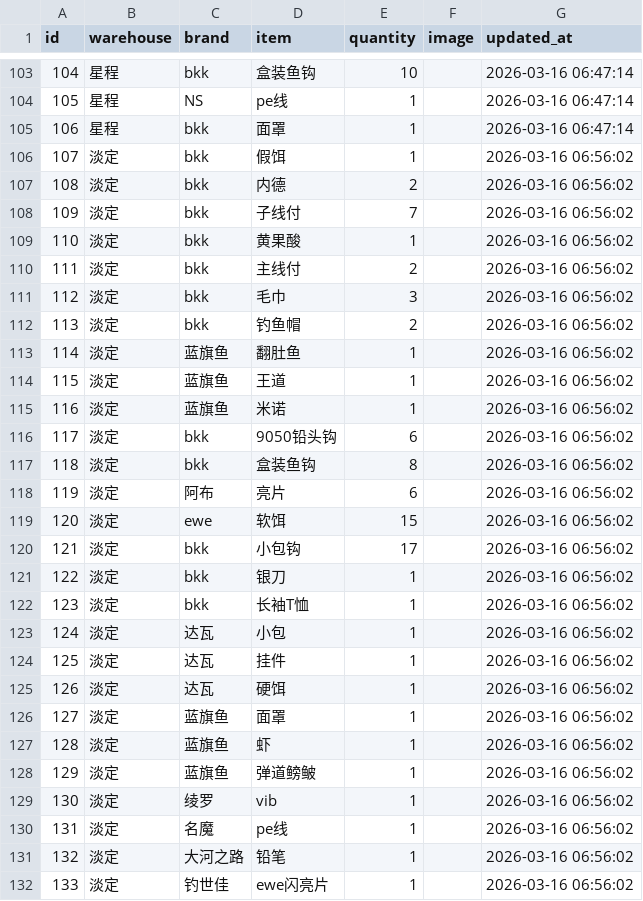
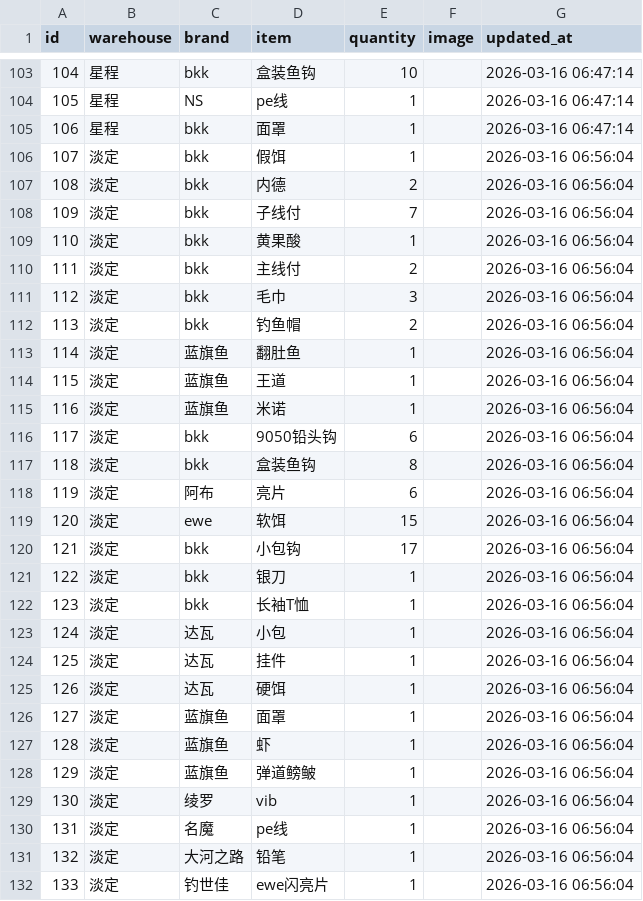
Before and after one commit to whalesw2026/fishing-inventory-web, a CSV file: inventory.csv, drawn as a sheet; only a part is shown, gaps mark what is left out; the diff covers the shown part only.

Commit message:
Update: 2026-03-16 06:56:04

```diff
--- a/inventory.csv
+++ b/inventory.csv
@@ -105,28 +105,28 @@
 106,星程,bkk,面罩,1,,2026-03-16 06:47:14
-107,淡定,bkk,假饵,1,,2026-03-16 06:56:02
-108,淡定,bkk,内德,2,,2026-03-16 06:56:02
-109,淡定,bkk,子线付,7,,2026-03-16 06:56:02
-110,淡定,bkk,黄果酸,1,,2026-03-16 06:56:02
-111,淡定,bkk,主线付,2,,2026-03-16 06:56:02
-112,淡定,bkk,毛巾,3,,2026-03-16 06:56:02
-113,淡定,bkk,钓鱼帽,2,,2026-03-16 06:56:02
-114,淡定,蓝旗鱼,翻肚鱼,1,,2026-03-16 06:56:02
-115,淡定,蓝旗鱼,王道,1,,2026-03-16 06:56:02
-116,淡定,蓝旗鱼,米诺,1,,2026-03-16 06:56:02
-117,淡定,bkk,9050铅头钩,6,,2026-03-16 06:56:02
-118,淡定,bkk,盒装鱼钩,8,,2026-03-16 06:56:02
-119,淡定,阿布,亮片,6,,2026-03-16 06:56:02
-120,淡定,ewe,软饵,15,,2026-03-16 06:56:02
-121,淡定,bkk,小包钩,17,,2026-03-16 06:56:02
-122,淡定,bkk,银刀,1,,2026-03-16 06:56:02
-123,淡定,bkk,长袖T恤,1,,2026-03-16 06:56:02
-124,淡定,达瓦,小包,1,,2026-03-16 06:56:02
-125,淡定,达瓦,挂件,1,,2026-03-16 06:56:02
-126,淡定,达瓦,硬饵,1,,2026-03-16 06:56:02
-127,淡定,蓝旗鱼,面罩,1,,2026-03-16 06:56:02
-128,淡定,蓝旗鱼,虾,1,,2026-03-16 06:56:02
-129,淡定,蓝旗鱼,弹道鳑鲏,1,,2026-03-16 06:56:02
-130,淡定,绫罗,vib,1,,2026-03-16 06:56:02
-131,淡定,名魔,pe线,1,,2026-03-16 06:56:02
-132,淡定,大河之路,铅笔,1,,2026-03-16 06:56:02
-133,淡定,钓世佳,ewe闪亮片,1,,2026-03-16 06:56:02
+107,淡定,bkk,假饵,1,,2026-03-16 06:56:04
+108,淡定,bkk,内德,2,,2026-03-16 06:56:04
+109,淡定,bkk,子线付,7,,2026-03-16 06:56:04
+110,淡定,bkk,黄果酸,1,,2026-03-16 06:56:04
+111,淡定,bkk,主线付,2,,2026-03-16 06:56:04
+112,淡定,bkk,毛巾,3,,2026-03-16 06:56:04
+113,淡定,bkk,钓鱼帽,2,,2026-03-16 06:56:04
+114,淡定,蓝旗鱼,翻肚鱼,1,,2026-03-16 06:56:04
+115,淡定,蓝旗鱼,王道,1,,2026-03-16 06:56:04
+116,淡定,蓝旗鱼,米诺,1,,2026-03-16 06:56:04
+117,淡定,bkk,9050铅头钩,6,,2026-03-16 06:56:04
+118,淡定,bkk,盒装鱼钩,8,,2026-03-16 06:56:04
+119,淡定,阿布,亮片,6,,2026-03-16 06:56:04
+120,淡定,ewe,软饵,15,,2026-03-16 06:56:04
+121,淡定,bkk,小包钩,17,,2026-03-16 06:56:04
+122,淡定,bkk,银刀,1,,2026-03-16 06:56:04
+123,淡定,bkk,长袖T恤,1,,2026-03-16 06:56:04
+124,淡定,达瓦,小包,1,,2026-03-16 06:56:04
+125,淡定,达瓦,挂件,1,,2026-03-16 06:56:04
+126,淡定,达瓦,硬饵,1,,2026-03-16 06:56:04
+127,淡定,蓝旗鱼,面罩,1,,2026-03-16 06:56:04
+128,淡定,蓝旗鱼,虾,1,,2026-03-16 06:56:04
+129,淡定,蓝旗鱼,弹道鳑鲏,1,,2026-03-16 06:56:04
+130,淡定,绫罗,vib,1,,2026-03-16 06:56:04
+131,淡定,名魔,pe线,1,,2026-03-16 06:56:04
+132,淡定,大河之路,铅笔,1,,2026-03-16 06:56:04
+133,淡定,钓世佳,ewe闪亮片,1,,2026-03-16 06:56:04
```
Also changed, not shown: 7 edited cells elsewhere in this file.
